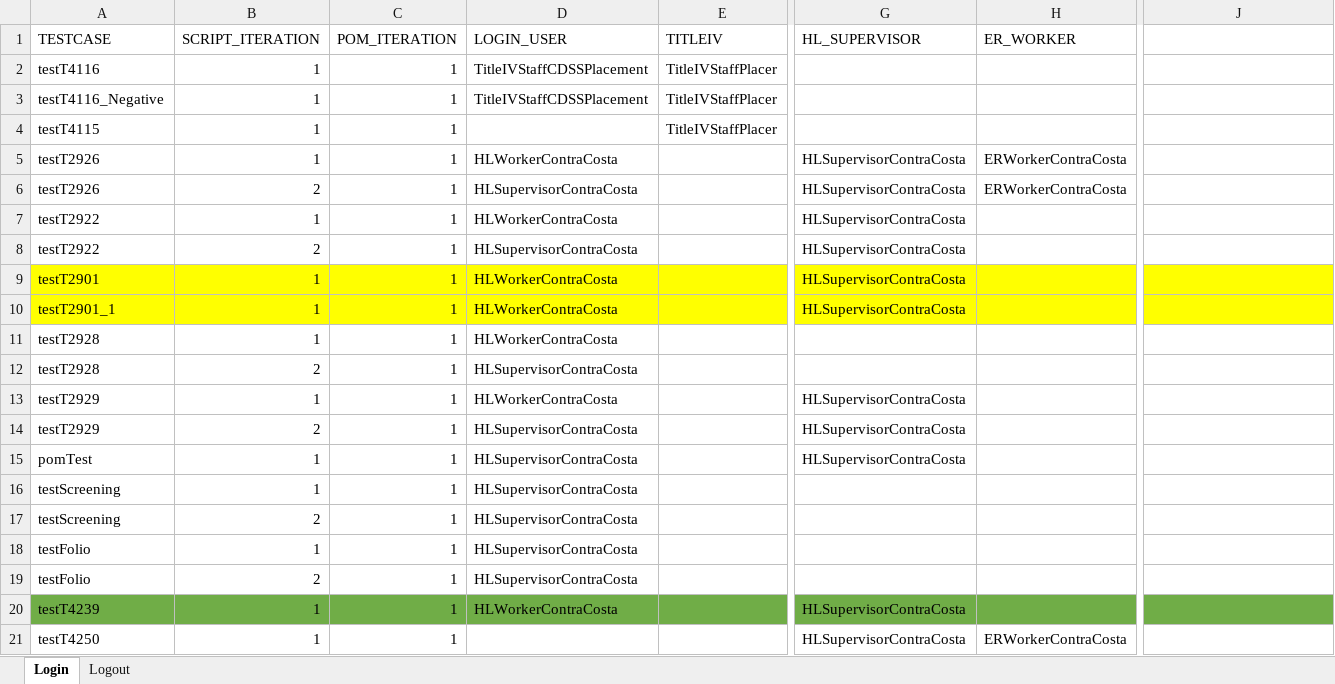
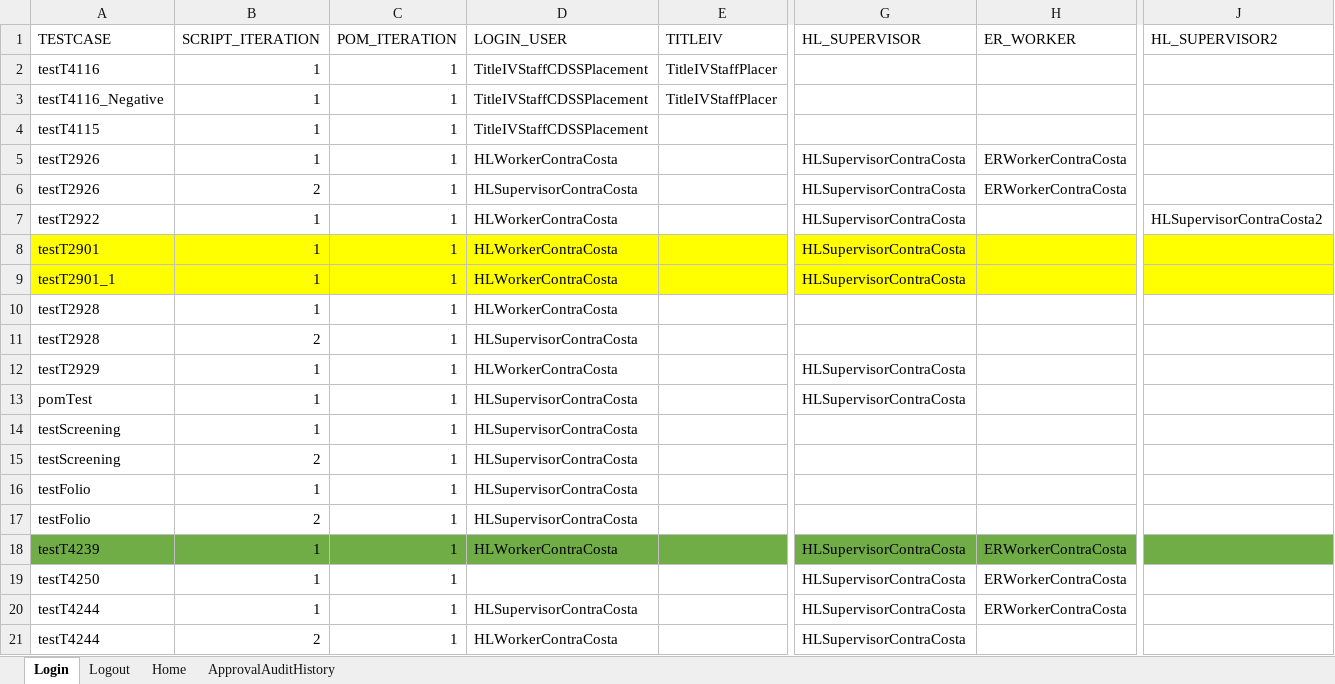
Before and after one commit to Yaswanthkumar-Naidu/TestDataExcel, an Excel workbook: Common.xlsx, sheet Login, drawn as a sheet; only a part is shown, gaps mark what is left out; values as stored, in another font and other column widths than the file's, no borders; removed rows and columns are numbered as before the commit, all else as after; rows hold the shown columns only; the diff names each change by its address in the sheet, - before the commit and + after, or states it on an @@ line.

```diff
--- a/Common.xlsx (sheet Login)
+++ b/Common.xlsx (sheet Login)
+sheet tab: Home
+sheet tab: ApprovalAuditHistory
-J1: (empty)
+J1: HL_SUPERVISOR2
-D4 (LOGIN_USER): (empty)
+D4 (LOGIN_USER): TitleIVStaffCDSSPlacement
-E4 (TITLEIV): TitleIVStaffPlacer
+E4 (TITLEIV): (empty)
-J7 (HL_SUPERVISOR2): (empty)
+J7 (HL_SUPERVISOR2): HLSupervisorContraCosta2
-row 8: testT2922 | 2 | 1 | HLSupervisorContraCosta |  | HLSupervisorContraCosta
-row 14: testT2929 | 2 | 1 | HLSupervisorContraCosta |  | HLSupervisorContraCosta
-H18 (ER_WORKER): (empty)
+H18 (ER_WORKER): ERWorkerContraCosta
+row 20: testT4244 | 1 | 1 | HLSupervisorContraCosta |  | HLSupervisorContraCosta | ERWorkerContraCosta
+row 21: testT4244 | 2 | 1 | HLWorkerContraCosta |  | HLSupervisorContraCosta
```
Also changed, not shown: sheet Logout, Screening.xlsx.
